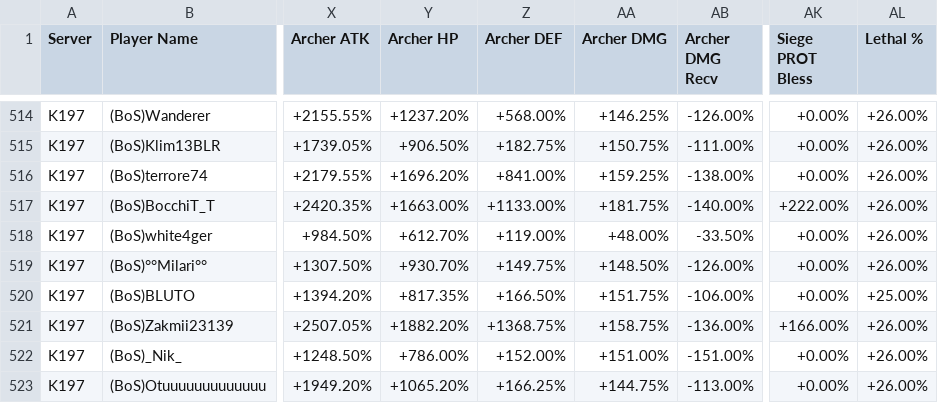
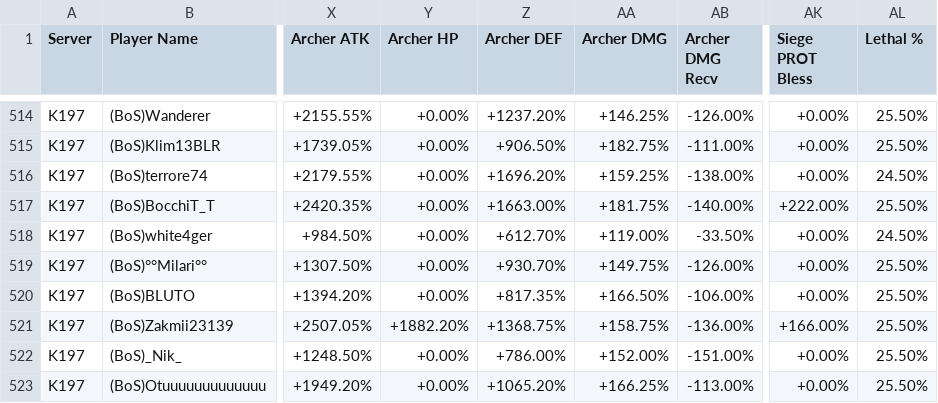
Before and after one commit to vanosski/statistics, a CSV file: master_database.csv, drawn as a sheet; only a part is shown, gaps mark what is left out; the diff covers the shown part only; the diff names each change by its address in the sheet, - before the commit and + after, or states it on an @@ line.

```diff
--- a/master_database.csv
+++ b/master_database.csv
-Y514 (Archer HP): +1237.20%
+Y514 (Archer HP): +0.00%
-Z514 (Archer DEF): +568.00%
+Z514 (Archer DEF): +1237.20%
-AL514:AL515 (Lethal %): +26.00%
+AL514:AL515 (Lethal %): 25.50%
-Y515 (Archer HP): +906.50%
+Y515 (Archer HP): +0.00%
-Z515 (Archer DEF): +182.75%
+Z515 (Archer DEF): +906.50%
-AA515 (Archer DMG): +150.75%
+AA515 (Archer DMG): +182.75%
-Y516 (Archer HP): +1696.20%
+Y516 (Archer HP): +0.00%
-Z516 (Archer DEF): +841.00%
+Z516 (Archer DEF): +1696.20%
-AL516 (Lethal %): +26.00%
+AL516 (Lethal %): 24.50%
-Y517 (Archer HP): +1663.00%
+Y517 (Archer HP): +0.00%
-Z517 (Archer DEF): +1133.00%
+Z517 (Archer DEF): +1663.00%
-AL517 (Lethal %): +26.00%
+AL517 (Lethal %): 25.50%
-Y518 (Archer HP): +612.70%
+Y518 (Archer HP): +0.00%
-Z518 (Archer DEF): +119.00%
+Z518 (Archer DEF): +612.70%
-AA518 (Archer DMG): +48.00%
+AA518 (Archer DMG): +119.00%
-AL518 (Lethal %): +26.00%
+AL518 (Lethal %): 24.50%
-Y519 (Archer HP): +930.70%
+Y519 (Archer HP): +0.00%
-Z519 (Archer DEF): +149.75%
+Z519 (Archer DEF): +930.70%
-AA519 (Archer DMG): +148.50%
+AA519 (Archer DMG): +149.75%
-AL519 (Lethal %): +26.00%
+AL519 (Lethal %): 25.50%
-Y520 (Archer HP): +817.35%
+Y520 (Archer HP): +0.00%
-Z520 (Archer DEF): +166.50%
+Z520 (Archer DEF): +817.35%
-AA520 (Archer DMG): +151.75%
+AA520 (Archer DMG): +166.50%
-AL520 (Lethal %): +25.00%
+AL520 (Lethal %): 25.50%
-AL521:AL523 (Lethal %): +26.00%
+AL521:AL523 (Lethal %): 25.50%
-Y522 (Archer HP): +786.00%
+Y522 (Archer HP): +0.00%
-Z522 (Archer DEF): +152.00%
+Z522 (Archer DEF): +786.00%
-AA522 (Archer DMG): +151.00%
+AA522 (Archer DMG): +152.00%
-Y523 (Archer HP): +1065.20%
+Y523 (Archer HP): +0.00%
-Z523 (Archer DEF): +166.25%
+Z523 (Archer DEF): +1065.20%
-AA523 (Archer DMG): +144.75%
+AA523 (Archer DMG): +166.25%
```
Also changed, not shown: 61 edited cells elsewhere in this file, 3 other files.
